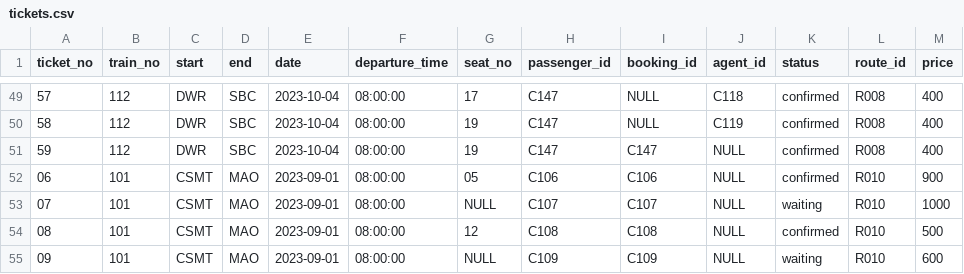
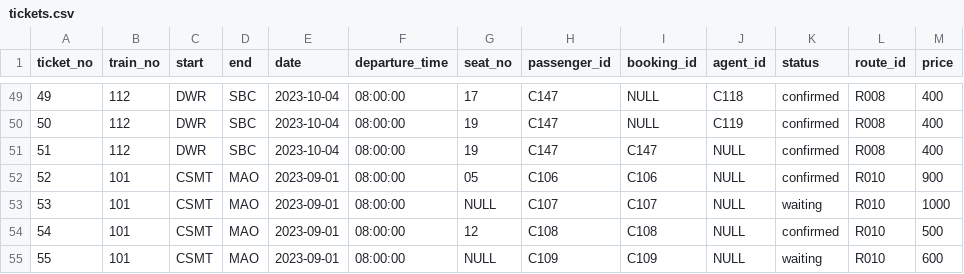
Before and after one commit to dbms-assignment-23/assignment-23112008-23112040, a CSV file: Data/tickets.csv, drawn as a sheet; only a part is shown, gaps mark what is left out; the diff covers the shown part only.

Commit message:
Update tickets.csv

```diff
--- a/Data/tickets.csv
+++ b/Data/tickets.csv
@@ -49,7 +49,7 @@ ticket_no,train_no,start,end,date,departure_time,seat_no,passenger_id,booking_id
-57,112,DWR,SBC,2023-10-04,08:00:00,17,C147,NULL,C118,confirmed,R008,400
-58,112,DWR,SBC,2023-10-04,08:00:00,19,C147,NULL,C119,confirmed,R008,400
-59,112,DWR,SBC,2023-10-04,08:00:00,19,C147,C147,NULL,confirmed,R008,400
-06,101,CSMT,MAO,2023-09-01,08:00:00,05,C106,C106,NULL,confirmed,R010,900
-07,101,CSMT,MAO,2023-09-01,08:00:00,NULL,C107,C107,NULL,waiting,R010,1000
-08,101,CSMT,MAO,2023-09-01,08:00:00,12,C108,C108,NULL,confirmed,R010,500
-09,101,CSMT,MAO,2023-09-01,08:00:00,NULL,C109,C109,NULL,waiting,R010,600
+49,112,DWR,SBC,2023-10-04,08:00:00,17,C147,NULL,C118,confirmed,R008,400
+50,112,DWR,SBC,2023-10-04,08:00:00,19,C147,NULL,C119,confirmed,R008,400
+51,112,DWR,SBC,2023-10-04,08:00:00,19,C147,C147,NULL,confirmed,R008,400
+52,101,CSMT,MAO,2023-09-01,08:00:00,05,C106,C106,NULL,confirmed,R010,900
+53,101,CSMT,MAO,2023-09-01,08:00:00,NULL,C107,C107,NULL,waiting,R010,1000
+54,101,CSMT,MAO,2023-09-01,08:00:00,12,C108,C108,NULL,confirmed,R010,500
+55,101,CSMT,MAO,2023-09-01,08:00:00,NULL,C109,C109,NULL,waiting,R010,600
```
Also changed, not shown: 25 edited cells elsewhere in this file.
